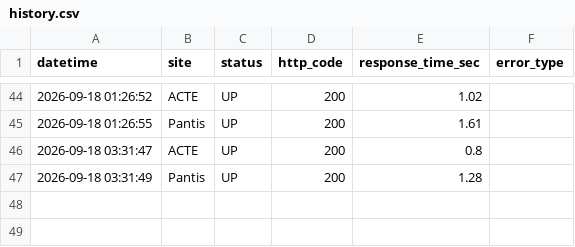
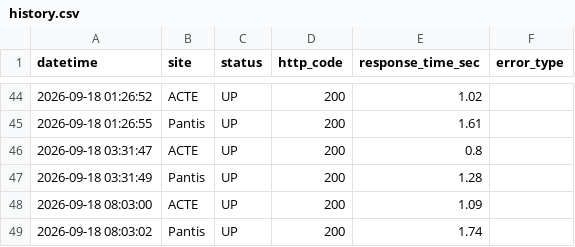
Before and after one commit to izhvatop-commits/site-monitor, a CSV file: history.csv, drawn as a sheet; only a part is shown, gaps mark what is left out; the diff names each change by its address in the sheet, - before the commit and + after, or states it on an @@ line.

```diff
--- a/history.csv
+++ b/history.csv
+row 48: 2026-09-18 08:03:00 | ACTE | UP | 200 | 1.09
+row 49: 2026-09-18 08:03:02 | Pantis | UP | 200 | 1.74
```
